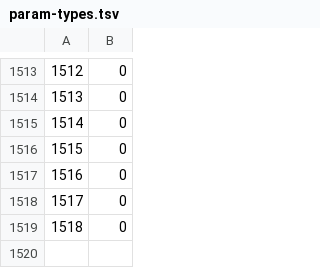
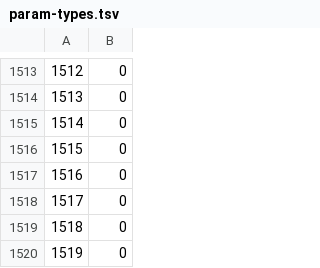
Before and after one commit to ThatGamerBlue/cs2-decompiler, a TSV file: src/main/resources/org/runestar/cs2/param-types.tsv, drawn as a sheet; only a part is shown, gaps mark what is left out.

```diff
--- a/src/main/resources/org/runestar/cs2/param-types.tsv
+++ b/src/main/resources/org/runestar/cs2/param-types.tsv
@@ -1519 +1519,2 @@
 1518	0
+1519	0
```
Also changed, not shown: src/main/resources/org/runestar/cs2/graphic-names.tsv, src/main/resources/org/runestar/cs2/model-names.tsv, 4 other files.
